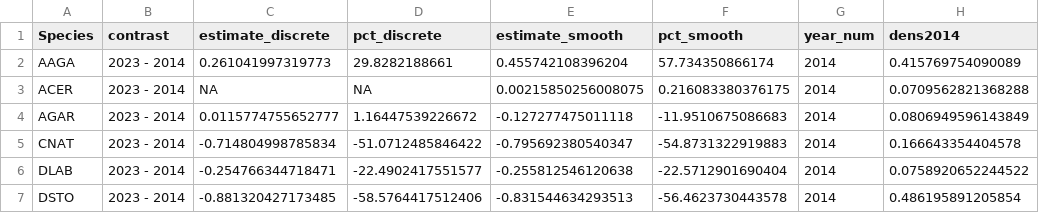
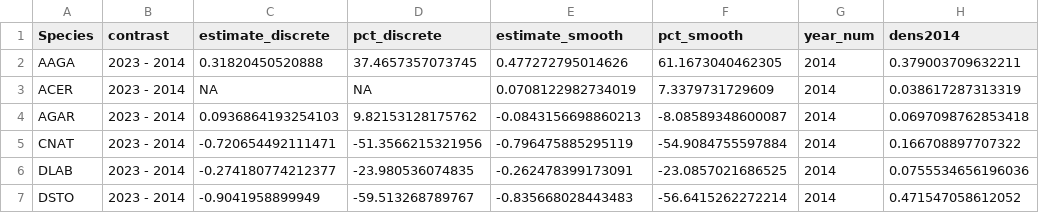
Before and after one commit to jrcunning/DRM2024, a CSV file: data/processed/densdiffs_smooth.csv, drawn as a sheet; only a part is shown; the diff covers the shown part only.

```diff
--- a/data/processed/densdiffs_smooth.csv
+++ b/data/processed/densdiffs_smooth.csv
@@ -1,7 +1,7 @@
 "Species","contrast","estimate_discrete","pct_discrete","estimate_smooth","pct_smooth","year_num","dens2014"
-"AAGA","2023 - 2014",0.261041997319773,29.8282188661,0.455742108396204,57.734350866174,2014,0.415769754090089
-"ACER","2023 - 2014",NA,NA,0.00215850256008075,0.216083380376175,2014,0.0709562821368288
-"AGAR","2023 - 2014",0.0115774755652777,1.16447539226672,-0.127277475011118,-11.9510675086683,2014,0.0806949596143849
-"CNAT","2023 - 2014",-0.714804998785834,-51.0712485846422,-0.795692380540347,-54.8731322919883,2014,0.166643354404578
-"DLAB","2023 - 2014",-0.254766344718471,-22.4902417551577,-0.255812546120638,-22.5712901690404,2014,0.0758920652244522
-"DSTO","2023 - 2014",-0.881320427173485,-58.5764417512406,-0.831544634293513,-56.4623730443578,2014,0.486195891205854
+"AAGA","2023 - 2014",0.31820450520888,37.4657357073745,0.477272795014626,61.1673040462305,2014,0.379003709632211
+"ACER","2023 - 2014",NA,NA,0.0708122982734019,7.3379731729609,2014,0.038617287313319
+"AGAR","2023 - 2014",0.0936864193254103,9.82153128175762,-0.0843156698860213,-8.08589348600087,2014,0.0697098762853418
+"CNAT","2023 - 2014",-0.720654492111471,-51.3566215321956,-0.796475885295119,-54.9084755597884,2014,0.166708897707322
+"DLAB","2023 - 2014",-0.274180774212377,-23.980536074835,-0.262478399173091,-23.0857021686525,2014,0.0755534656196036
+"DSTO","2023 - 2014",-0.9041958899949,-59.513268789767,-0.835668028443483,-56.6415262272214,2014,0.471547058612052
```
Also changed, not shown: 78 edited cells elsewhere in this file, data/processed/sp.degC.w.csv, 6 other files.
